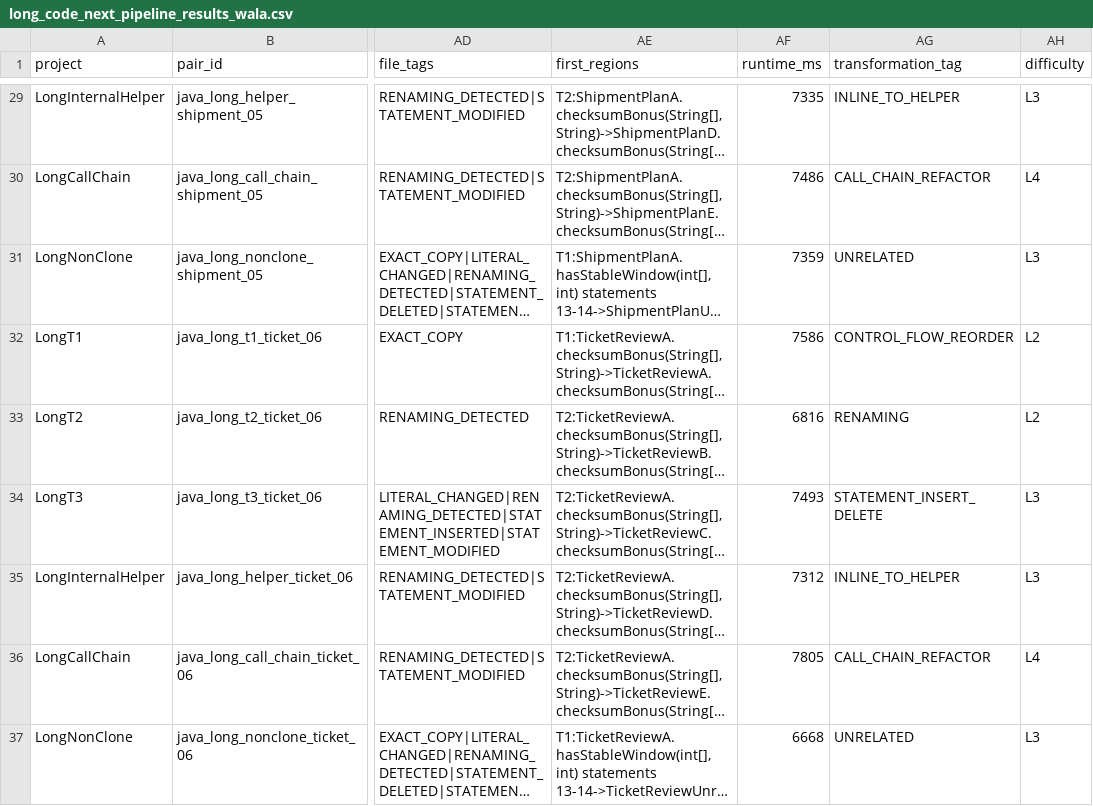
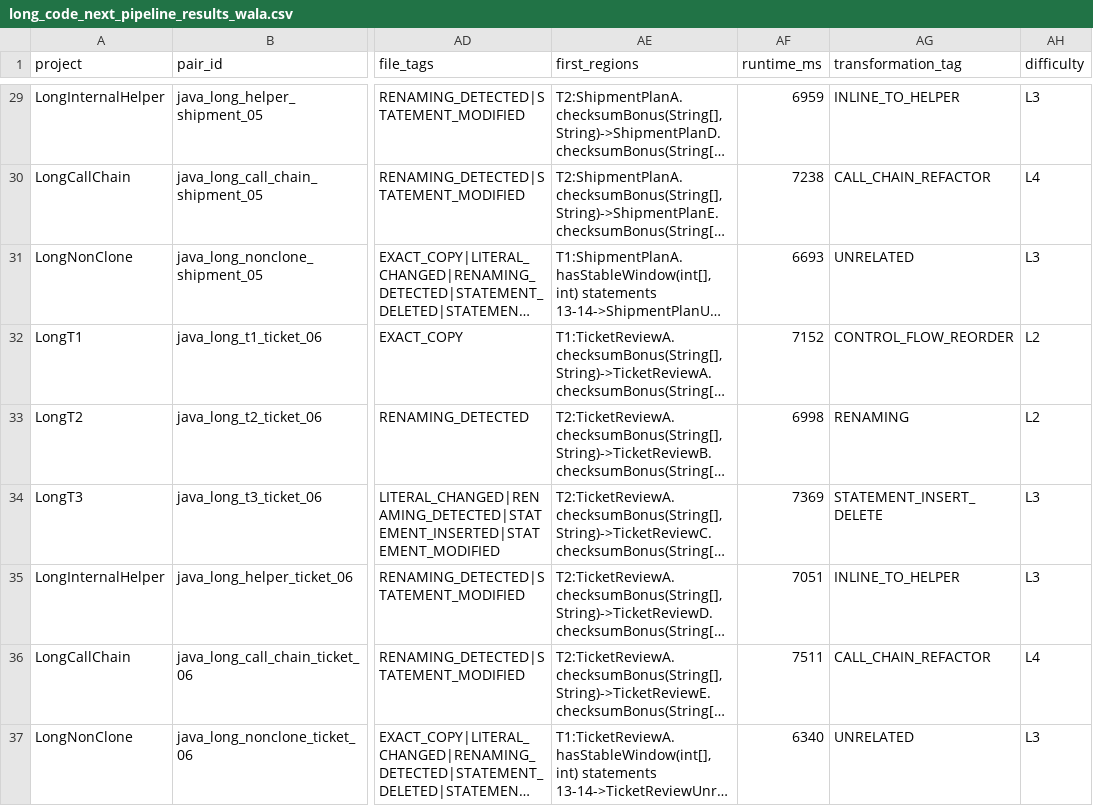
Before and after one commit to ZiqiLiu6683/Meng_ProjectBased_DetectCodeSimilar, a CSV file: code-sim/evaluation/results/long_code_next_pipeline_results_wala.csv, drawn as a sheet; only a part is shown, gaps mark what is left out; long unchanged cells end in …; the diff covers the shown part only; the diff names each change by its address in the sheet, - before the commit and + after, or states it on an @@ line.

```diff
--- a/code-sim/evaluation/results/long_code_next_pipeline_results_wala.csv
+++ b/code-sim/evaluation/results/long_code_next_pipeline_results_wala.csv
-AF29 (runtime_ms): 7335
+AF29 (runtime_ms): 6959
-AF30 (runtime_ms): 7486
+AF30 (runtime_ms): 7238
-AF31 (runtime_ms): 7359
+AF31 (runtime_ms): 6693
-AF32 (runtime_ms): 7586
+AF32 (runtime_ms): 7152
-AF33 (runtime_ms): 6816
+AF33 (runtime_ms): 6998
-AF34 (runtime_ms): 7493
+AF34 (runtime_ms): 7369
-AF35 (runtime_ms): 7312
+AF35 (runtime_ms): 7051
-AF36 (runtime_ms): 7805
+AF36 (runtime_ms): 7511
-AF37 (runtime_ms): 6668
+AF37 (runtime_ms): 6340
```
Also changed, not shown: 27 edited cells elsewhere in this file, 16 other files.
